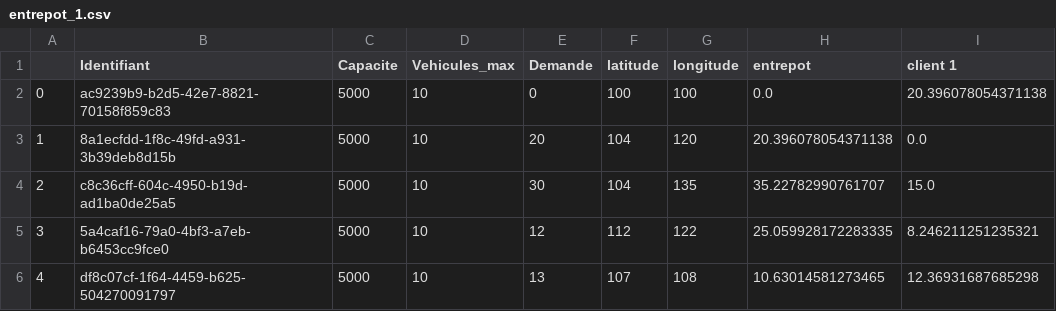
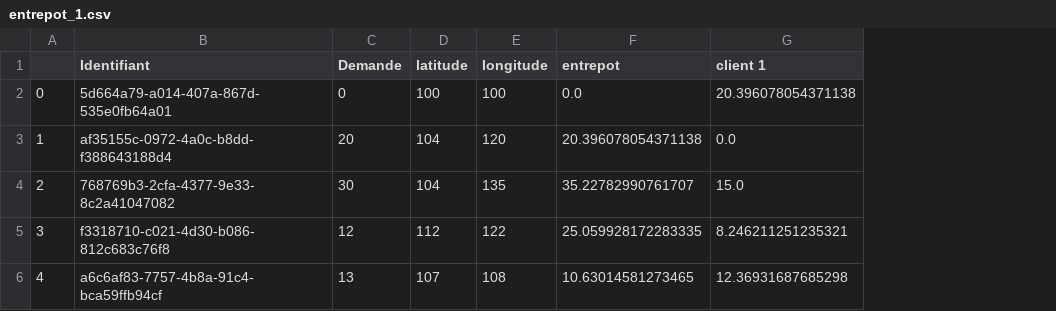
Before and after one commit to EmmaBouhanna/optim_livraison, a CSV file: entrepot_1.csv, drawn as a sheet; only a part is shown; the diff names each change by its address in the sheet, - before the commit and + after, or states it on an @@ line.

```diff
--- a/entrepot_1.csv
+++ b/entrepot_1.csv
-column C (Capacite), rows 2-6: all 5000
-column D (Vehicules_max), rows 2-6: all 10
-B2 (Identifiant): ac9239b9-b2d5-42e7-8821-70158f859c83
+B2 (Identifiant): 5d664a79-a014-407a-867d-535e0fb64a01
-B3 (Identifiant): 8a1ecfdd-1f8c-49fd-a931-3b39deb8d15b
+B3 (Identifiant): af35155c-0972-4a0c-b8dd-f388643188d4
-B4 (Identifiant): c8c36cff-604c-4950-b19d-ad1ba0de25a5
+B4 (Identifiant): 768769b3-2cfa-4377-9e33-8c2a41047082
-B5 (Identifiant): 5a4caf16-79a0-4bf3-a7eb-b6453cc9fce0
+B5 (Identifiant): f3318710-c021-4d30-b086-812c683c76f8
-B6 (Identifiant): df8c07cf-1f64-4459-b625-504270091797
+B6 (Identifiant): a6c6af83-7757-4b8a-91c4-bca59ffb94cf
```
Also changed, not shown: entrepot_2.csv, entrepot_3.csv, 3 other files.
